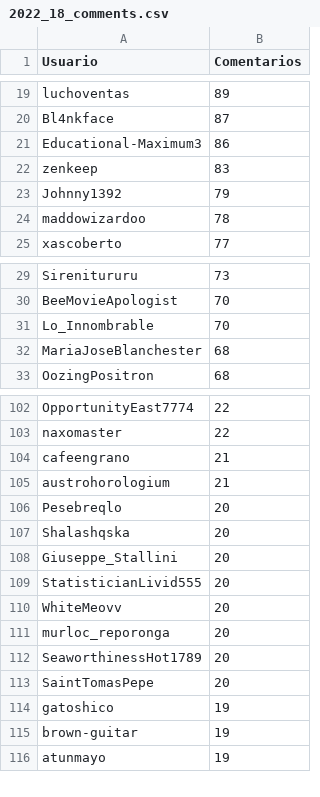
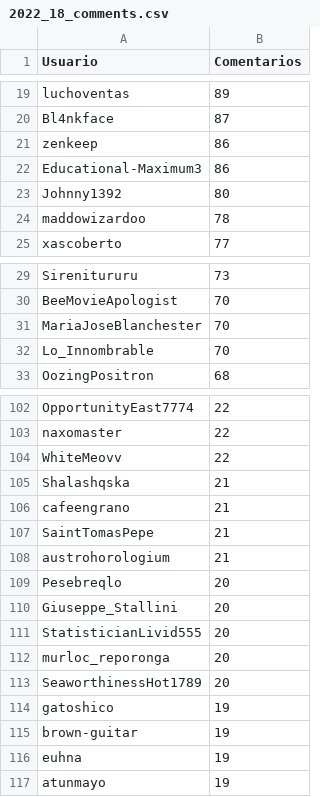
Before and after one commit to djxzinik/rChileRandom-Bot, a CSV file: weekly/2022_18_comments.csv, drawn as a sheet; only a part is shown, gaps mark what is left out; the diff covers the shown part only.

```diff
--- a/weekly/2022_18_comments.csv
+++ b/weekly/2022_18_comments.csv
@@ -20,5 +20,5 @@ luchoventas,89
 Bl4nkface,87
+zenkeep,86
 Educational-Maximum3,86
-zenkeep,83
-Johnny1392,79
+Johnny1392,80
 maddowizardoo,78
@@ -30,4 +30,4 @@ Sirenitururu,73
 BeeMovieApologist,70
+MariaJoseBlanchester,70
 Lo_Innombrable,70
-MariaJoseBlanchester,68
 OozingPositron,68
@@ -103,14 +103,15 @@ OpportunityEast7774,22
 naxomaster,22
+WhiteMeovv,22
+Shalashqska,21
 cafeengrano,21
+SaintTomasPepe,21
 austrohorologium,21
 Pesebreqlo,20
-Shalashqska,20
 Giuseppe_Stallini,20
 StatisticianLivid555,20
-WhiteMeovv,20
 murloc_reporonga,20
 SeaworthinessHot1789,20
-SaintTomasPepe,20
 gatoshico,19
 brown-guitar,19
+euhna,19
 atunmayo,19
```
Also changed, not shown: 6 added rows, 7 removed rows and 3 edited cells elsewhere in this file, Users_comments.csv, 3 other files.
